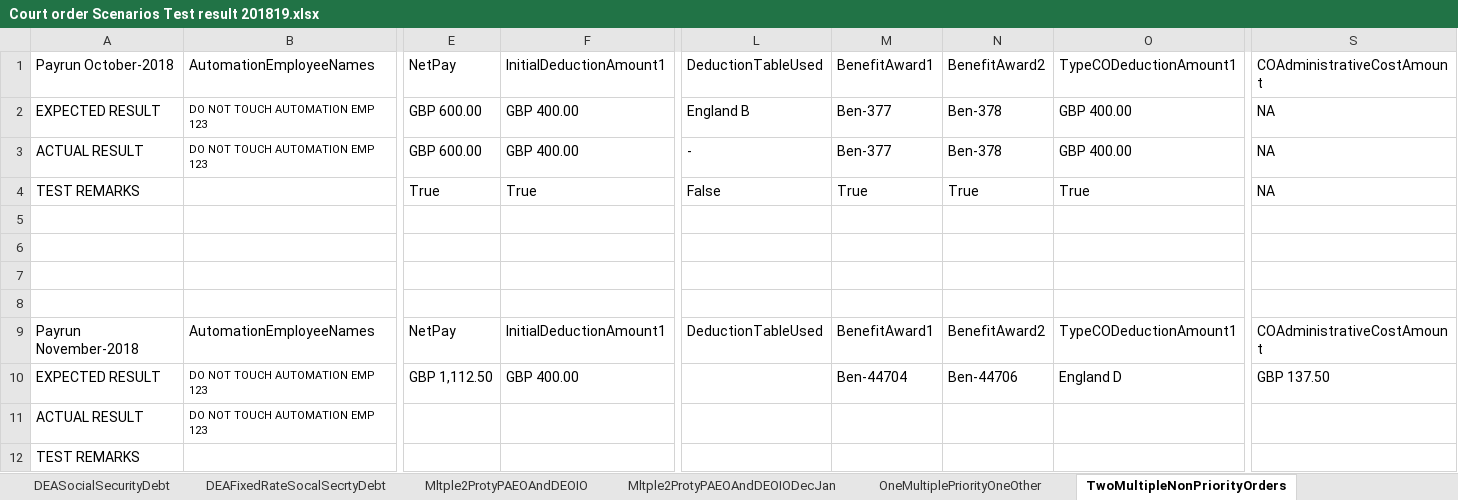
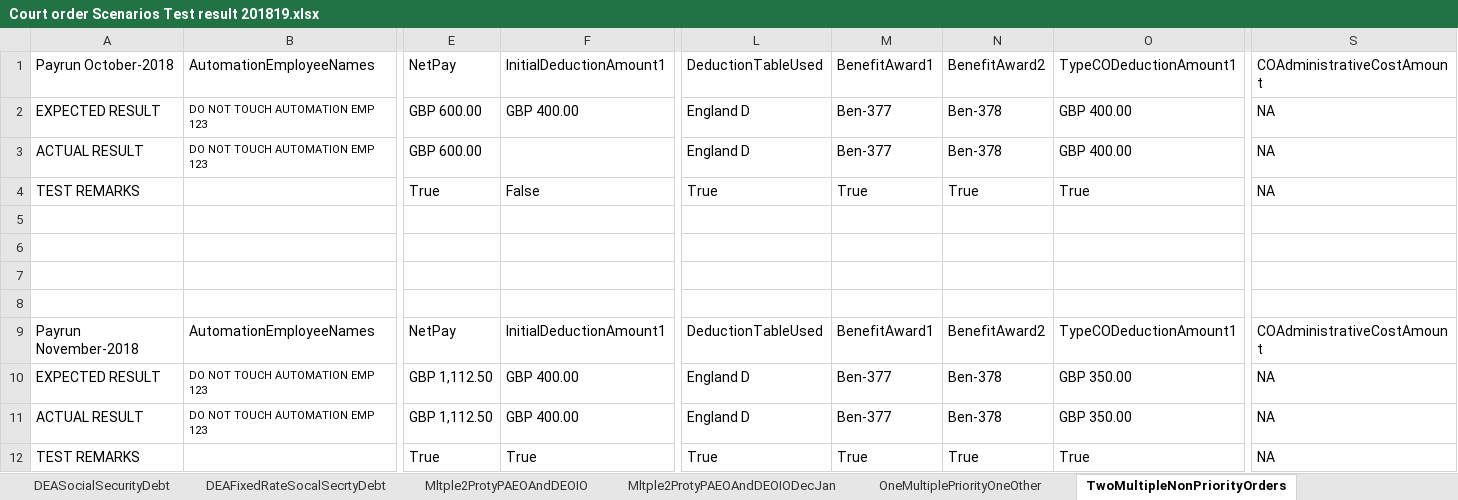
Before and after one commit to githforProvar/24-7PeopleXCDPayroll, an Excel workbook: PayrollProject/OutPutTestResult/Court order Scenarios Test result 201819.xlsx, sheet TwoMultipleNonPriorityOrders, drawn as a sheet; only a part is shown, gaps mark what is left out; values as stored, in another font and other column widths than the file's, no borders; removed rows and columns are numbered as before the commit, all else as after; rows hold the shown columns only; the diff names each change by its address in the sheet, - before the commit and + after, or states it on an @@ line.

```diff
--- a/PayrollProject/OutPutTestResult/Court order Scenarios Test result 201819.xlsx (sheet TwoMultipleNonPriorityOrders)
+++ b/PayrollProject/OutPutTestResult/Court order Scenarios Test result 201819.xlsx (sheet TwoMultipleNonPriorityOrders)
-L2: England B
+L2: England D
-F3: GBP 400.00
+F3: (empty)
-L3: -
+L3: England D
-F4: True
+F4: False
-L4: False
+L4: True
-L10: (empty)
+L10: England D
-M10: Ben-44704
+M10: Ben-377
-N10: Ben-44706
+N10: Ben-378
-O10: England D
+O10: GBP 350.00
-S10: GBP 137.50
+S10: NA
-row 11: ACTUAL RESULT | DO NOT TOUCH AUTOMATION EMP 123
-row 12: TEST REMARKS
+row 11: ACTUAL RESULT | DO NOT TOUCH AUTOMATION EMP 123 | GBP 1,112.50 | GBP 400.00 | England D | Ben-377 | Ben-378 | GBP 350.00 | NA
+row 12: TEST REMARKS |  | True | True | True | True | True | True | NA
```
Also changed, not shown: 1 other file.
